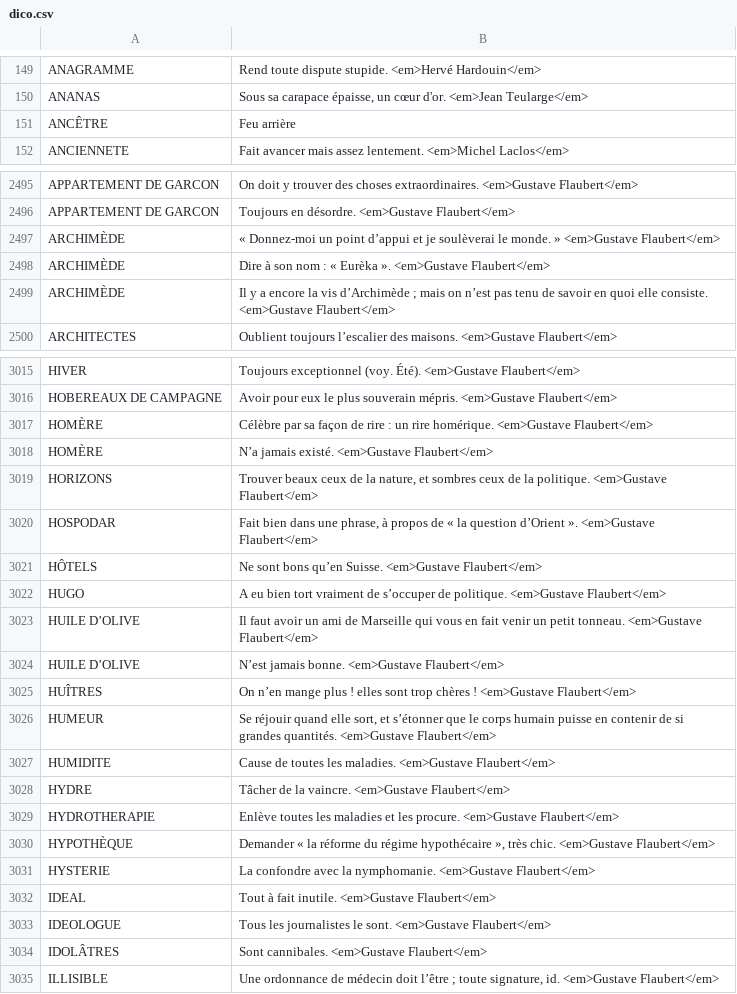
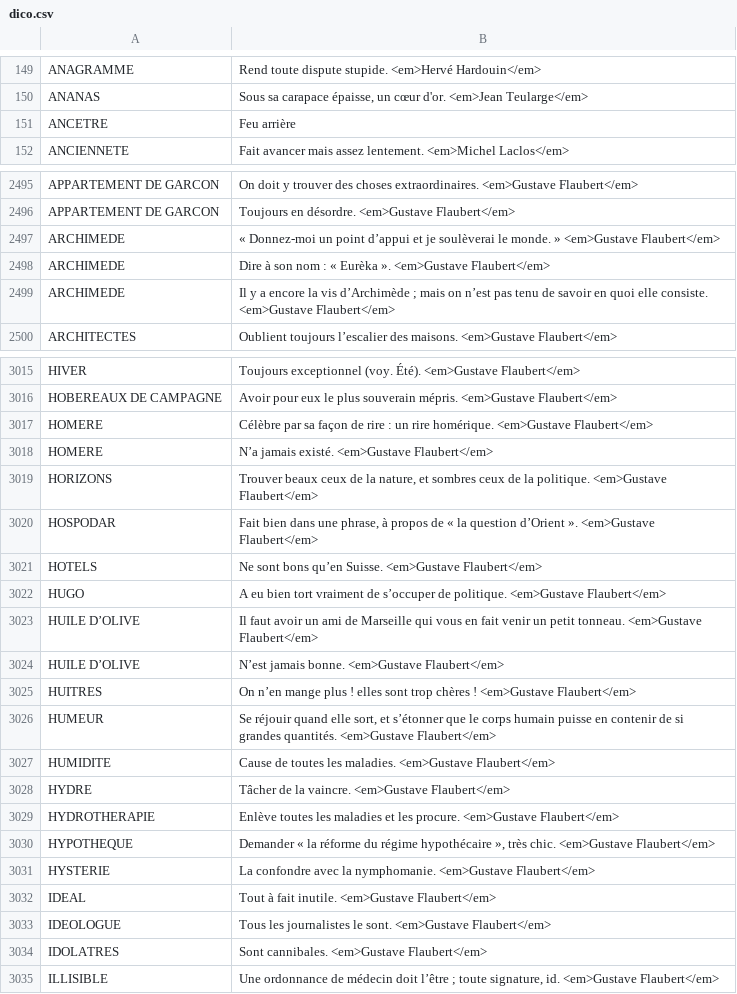
Before and after one commit to adrienmalin/mots-croises, a CSV file: dico.csv, drawn as a sheet; only a part is shown, gaps mark what is left out; the diff covers the shown part only.

```diff
--- a/dico.csv
+++ b/dico.csv
@@ -150,3 +150,3 @@ ANAGRAMME	Rend toute dispute stupide. <em>Hervé Hardouin</em>
 ANANAS	Sous sa carapace épaisse, un cœur d'or. <em>Jean Teularge</em>
-ANCÊTRE	Feu arrière
+ANCETRE	Feu arrière
 ANCIENNETE	Fait avancer mais assez lentement. <em>Michel Laclos</em>
@@ -2496,5 +2496,5 @@ APPARTEMENT DE GARCON	On doit y trouver des choses extraordinaires. <em>Gustave
 APPARTEMENT DE GARCON	Toujours en désordre. <em>Gustave Flaubert</em>
-ARCHIMÈDE	« Donnez-moi un point d’appui et je soulèverai le monde. » <em>Gustave Flaubert</em>
-ARCHIMÈDE	Dire à son nom : « Eurèka ». <em>Gustave Flaubert</em>
-ARCHIMÈDE	Il y a encore la vis d’Archimède ; mais on n’est pas tenu de savoir en quoi elle consiste. <em>Gustave Flaubert</em>
+ARCHIMEDE	« Donnez-moi un point d’appui et je soulèverai le monde. » <em>Gustave Flaubert</em>
+ARCHIMEDE	Dire à son nom : « Eurèka ». <em>Gustave Flaubert</em>
+ARCHIMEDE	Il y a encore la vis d’Archimède ; mais on n’est pas tenu de savoir en quoi elle consiste. <em>Gustave Flaubert</em>
 ARCHITECTES	Oublient toujours l’escalier des maisons. <em>Gustave Flaubert</em>
@@ -3016,7 +3016,7 @@ HIVER	Toujours exceptionnel (voy. Été). <em>Gustave Flaubert</em>
 HOBEREAUX DE CAMPAGNE	Avoir pour eux le plus souverain mépris. <em>Gustave Flaubert</em>
-HOMÈRE	Célèbre par sa façon de rire : un rire homérique. <em>Gustave Flaubert</em>
-HOMÈRE	N’a jamais existé. <em>Gustave Flaubert</em>
+HOMERE	Célèbre par sa façon de rire : un rire homérique. <em>Gustave Flaubert</em>
+HOMERE	N’a jamais existé. <em>Gustave Flaubert</em>
 HORIZONS	Trouver beaux ceux de la nature, et sombres ceux de la politique. <em>Gustave Flaubert</em>
 HOSPODAR	Fait bien dans une phrase, à propos de « la question d’Orient ». <em>Gustave Flaubert</em>
-HÔTELS	Ne sont bons qu’en Suisse. <em>Gustave Flaubert</em>
+HOTELS	Ne sont bons qu’en Suisse. <em>Gustave Flaubert</em>
 HUGO	A eu bien tort vraiment de s’occuper de politique. <em>Gustave Flaubert</em>
@@ -3024,3 +3024,3 @@ HUILE D’OLIVE	Il faut avoir un ami de Marseille qui vous en fait venir un peti
 HUILE D’OLIVE	N’est jamais bonne. <em>Gustave Flaubert</em>
-HUÎTRES	On n’en mange plus ! elles sont trop chères ! <em>Gustave Flaubert</em>
+HUITRES	On n’en mange plus ! elles sont trop chères ! <em>Gustave Flaubert</em>
 HUMEUR	Se réjouir quand elle sort, et s’étonner que le corps humain puisse en contenir de si grandes quantités. <em>Gustave Flaubert</em>
@@ -3029,3 +3029,3 @@ HYDRE	Tâcher de la vaincre. <em>Gustave Flaubert</em>
 HYDROTHERAPIE	Enlève toutes les maladies et les procure. <em>Gustave Flaubert</em>
-HYPOTHÈQUE	Demander « la réforme du régime hypothécaire », très chic. <em>Gustave Flaubert</em>
+HYPOTHEQUE	Demander « la réforme du régime hypothécaire », très chic. <em>Gustave Flaubert</em>
 HYSTERIE	La confondre avec la nymphomanie. <em>Gustave Flaubert</em>
@@ -3033,3 +3033,3 @@ IDEAL	Tout à fait inutile. <em>Gustave Flaubert</em>
 IDEOLOGUE	Tous les journalistes le sont. <em>Gustave Flaubert</em>
-IDOLÂTRES	Sont cannibales. <em>Gustave Flaubert</em>
+IDOLATRES	Sont cannibales. <em>Gustave Flaubert</em>
 ILLISIBLE	Une ordonnance de médecin doit l’être ; toute signature, id. <em>Gustave Flaubert</em>
```
Also changed, not shown: 56 edited cells elsewhere in this file.
